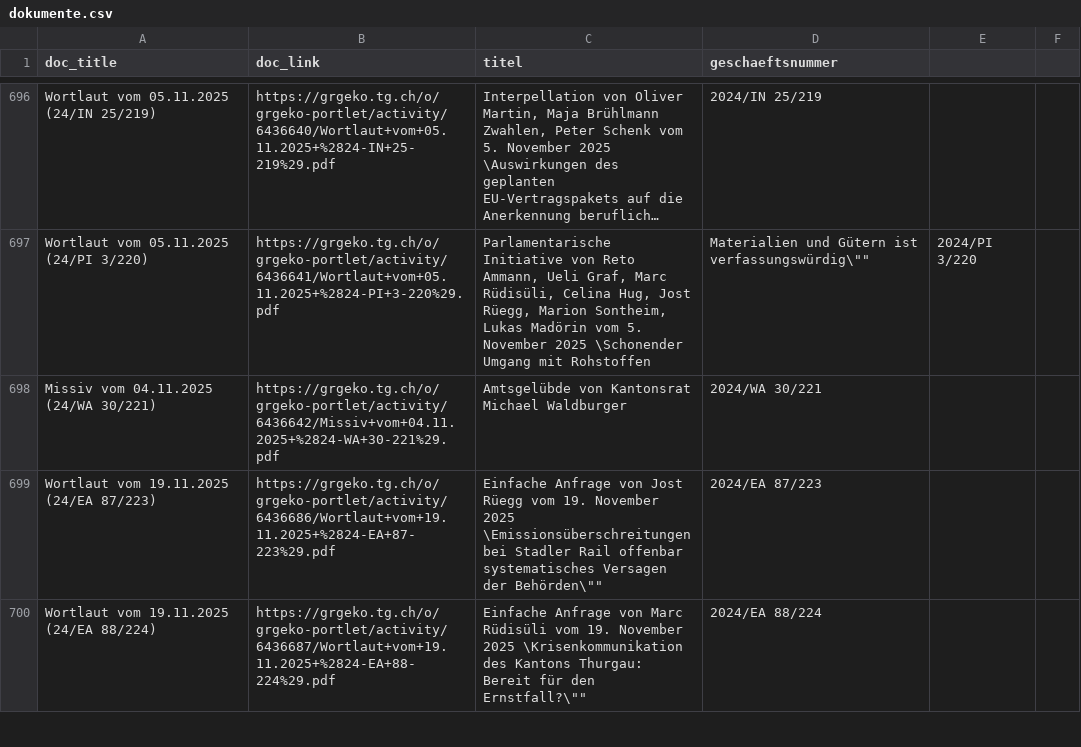
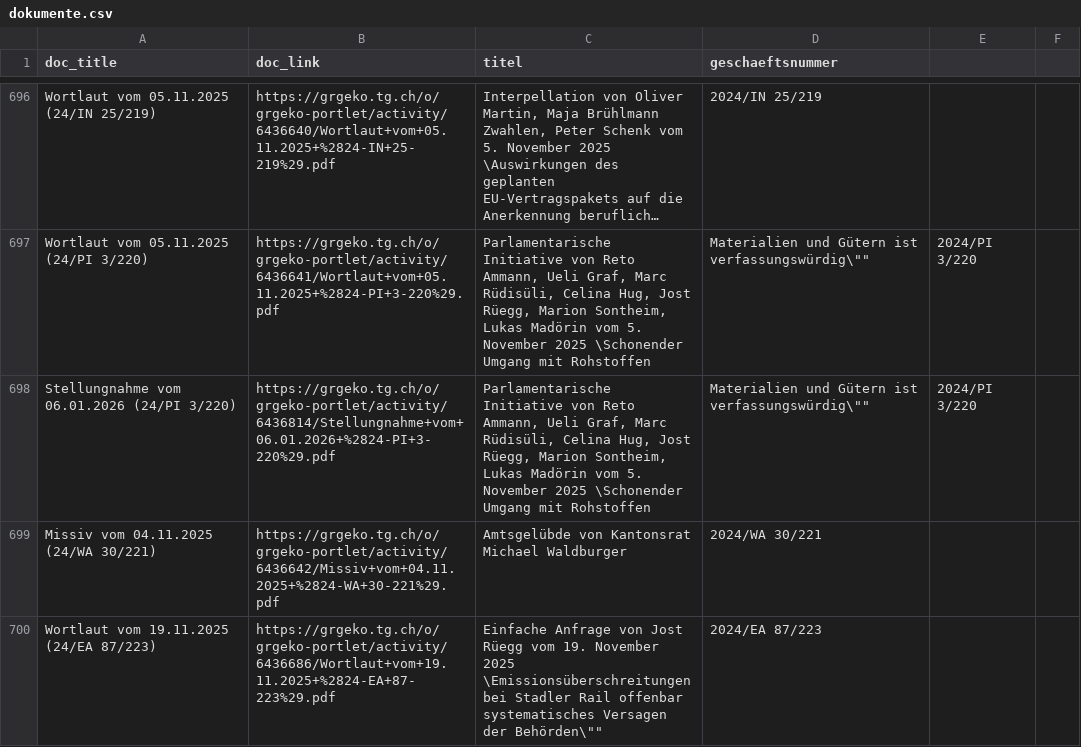
Before and after one commit to ogdtg/vorstossdaten_scrape, a CSV file: dokumente.csv, drawn as a sheet; only a part is shown, gaps mark what is left out; the shorter side is filled out with more unchanged rows; long unchanged cells end in ….

```diff
--- a/dokumente.csv
+++ b/dokumente.csv
@@ -697,2 +697,3 @@
 "Wortlaut vom 05.11.2025 (24/PI 3/220)","https://grgeko.tg.ch/o/grgeko-portlet/activity/6436641/Wortlaut+vom+05.11.2025+%2824-PI+3-220%29.pdf","Parlamentarische Initiative von Reto Ammann, Ueli Graf, Marc Rüdisüli, Celina Hug, Jost Rüegg, Marion Sontheim, Lukas Madörin vom 5. November 2025 \"Schonender Umgang mit Rohstoffen, Materialien und Gütern ist verfassungswürdig\"","2024/PI 3/220"
+"Stellungnahme vom 06.01.2026 (24/PI 3/220)","https://grgeko.tg.ch/o/grgeko-portlet/activity/6436814/Stellungnahme+vom+06.01.2026+%2824-PI+3-220%29.pdf","Parlamentarische Initiative von Reto Ammann, Ueli Graf, Marc Rüdisüli, Celina Hug, Jost Rüegg, Marion Sontheim, Lukas Madörin vom 5. November 2025 \"Schonender Umgang mit Rohstoffen, Materialien und Gütern ist verfassungswürdig\"","2024/PI 3/220"
 "Missiv vom 04.11.2025 (24/WA 30/221)","https://grgeko.tg.ch/o/grgeko-portlet/activity/6436642/Missiv+vom+04.11.2025+%2824-WA+30-221%29.pdf","Amtsgelübde von Kantonsrat Michael Waldburger","2024/WA 30/221"
```
Also changed, not shown: geschaefte.csv, 1 other file.
